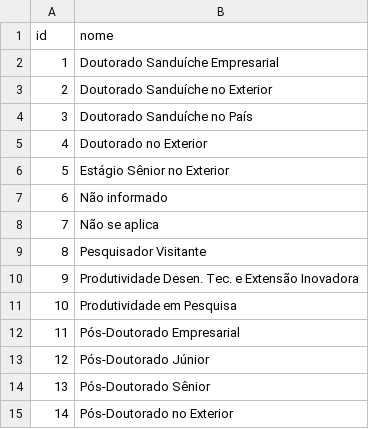
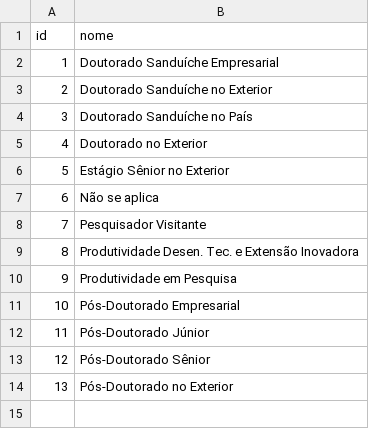
Before and after one commit to WalterQueirozRocha/Trabalho-big-data, a CSV file: data/processed/dim_modalidade.csv, drawn as a sheet; removed rows and columns are numbered as before the commit, all else as after; the diff names each change by its address in the sheet, - before the commit and + after, or states it on an @@ line.

```diff
--- a/data/processed/dim_modalidade.csv
+++ b/data/processed/dim_modalidade.csv
-row 7: 6 | Não informado
@@ column A (id) renumbered from row 7 down @@
```
Also changed, not shown: data/processed/fato_atendimento_csv.csv, data/processed/fato_atendimento_grupo.csv, 3 other files.
